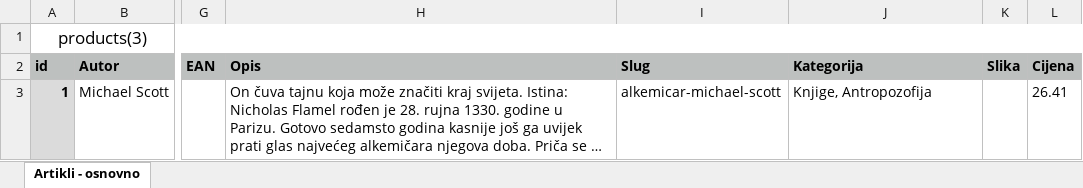
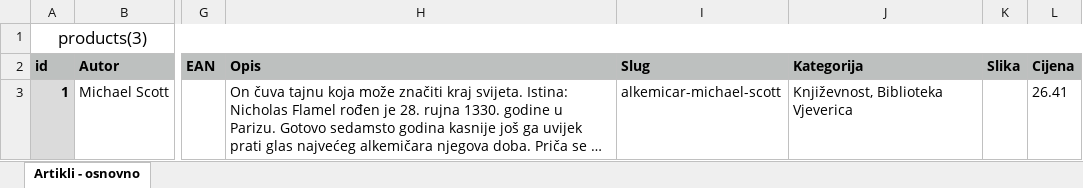
Before and after one commit to agmedia/antikvarijat, an Excel workbook: public/assets/xls/biblos-import.xlsx, sheet Artikli - osnovno, drawn as a sheet; only a part is shown, gaps mark what is left out; long unchanged cells end in …; values as stored, in another font and other column widths than the file's, no borders; the diff names each change by its address in the sheet, - before the commit and + after, or states it on an @@ line.

Commit message:
import fix

```diff
--- a/public/assets/xls/biblos-import.xlsx (sheet Artikli - osnovno)
+++ b/public/assets/xls/biblos-import.xlsx (sheet Artikli - osnovno)
-J3 (Kategorija): Knjige, Antropozofija
+J3 (Kategorija): Književnost, Biblioteka Vjeverica
```
Also changed, not shown: public/assets/xls/plava-krava.xlsx, 2 other files.
